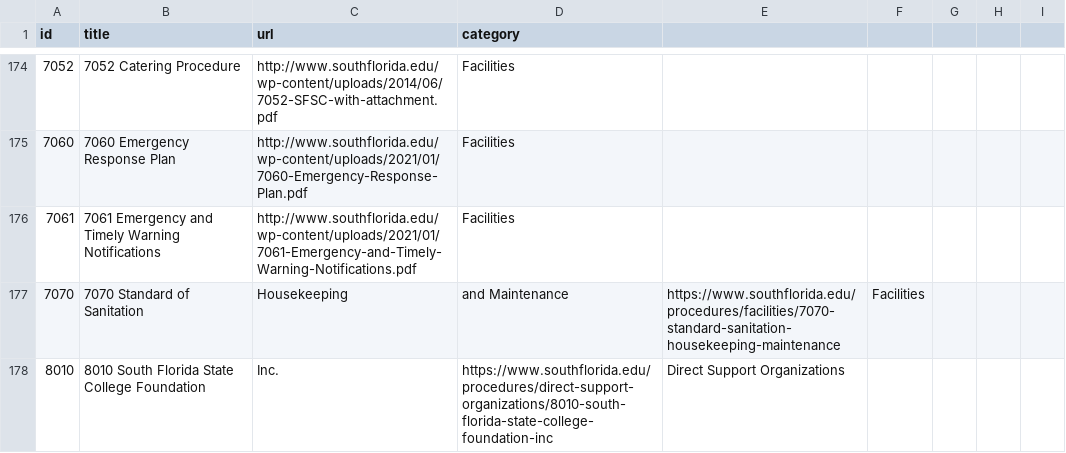
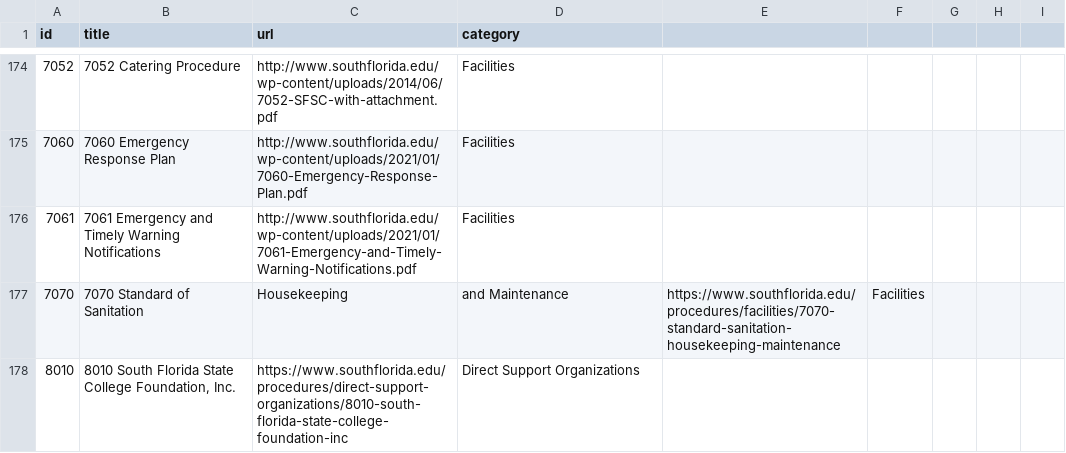
Before and after one commit to asjames18/policy_procedure_scraper_sfsc, a CSV file: procedures.csv, drawn as a sheet; only a part is shown, gaps mark what is left out.

Commit message:
Update procedures.csv

```diff
--- a/procedures.csv
+++ b/procedures.csv
@@ -177,2 +177,2 @@ id,title,url,category
 7070,7070 Standard of Sanitation, Housekeeping, and Maintenance,https://www.southflorida.edu/procedures/facilities/7070-standard-sanitation-housekeeping-maintenance,Facilities
-8010,8010 South Florida State College Foundation, Inc.,https://www.southflorida.edu/procedures/direct-support-organizations/8010-south-florida-state-college-foundation-inc,Direct Support Organizations
+8010,"8010 South Florida State College Foundation, Inc.",https://www.southflorida.edu/procedures/direct-support-organizations/8010-south-florida-state-college-foundation-inc,Direct Support Organizations
```
